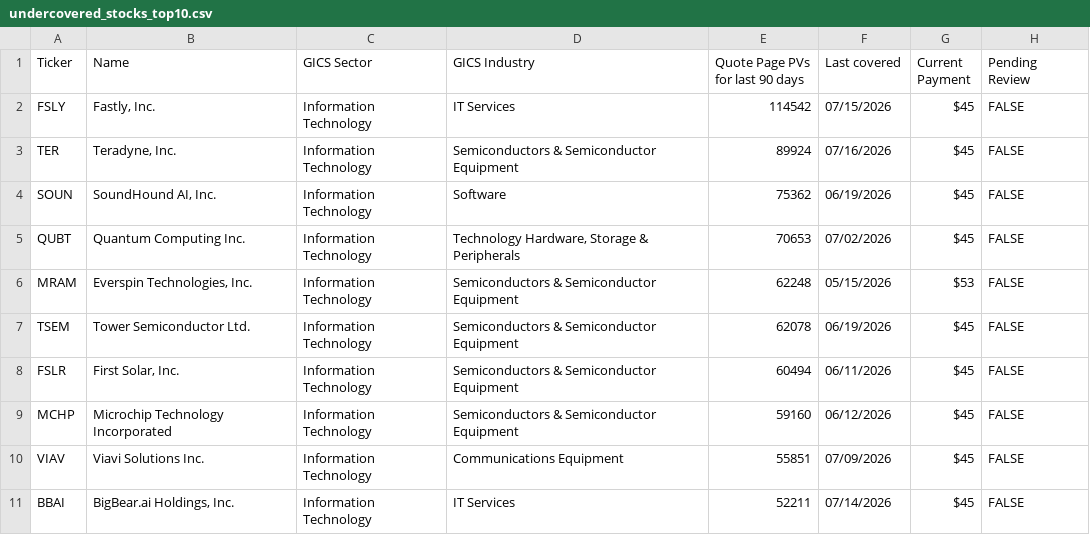
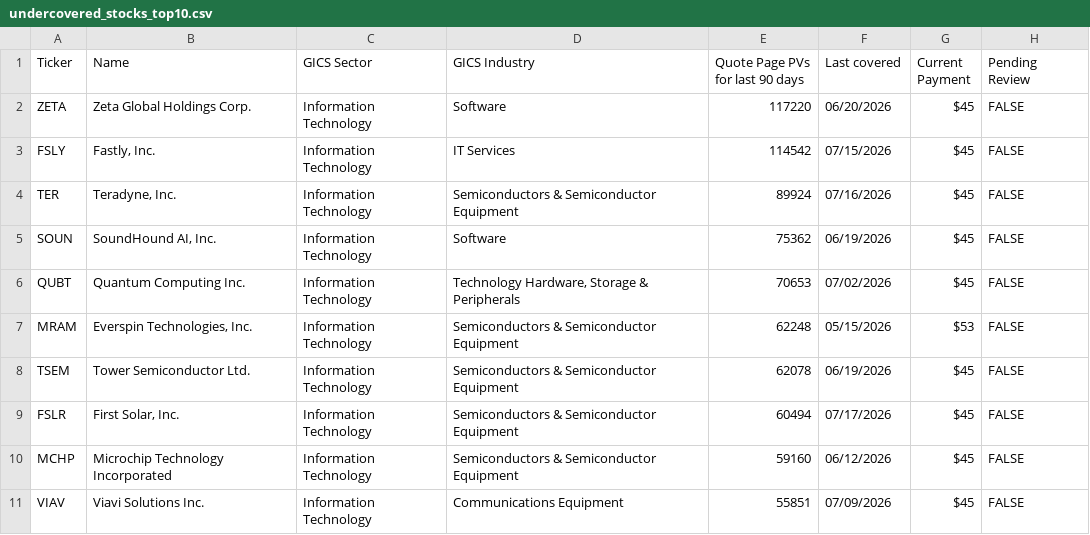
Before and after one commit to wail-shudar/SA-Scraper, a CSV file: data/undercovered_stocks_top10.csv, drawn as a sheet.

Commit message:
Update top 10 stock snapshot [skip ci]

```diff
--- a/data/undercovered_stocks_top10.csv
+++ b/data/undercovered_stocks_top10.csv
@@ -1,2 +1,3 @@
 Ticker,Name,GICS Sector,GICS Industry,Quote Page PVs for last 90 days,Last covered,Current Payment,Pending Review
+ZETA,Zeta Global Holdings Corp.,Information Technology,Software,117220,06/20/2026,$45,FALSE
 FSLY,"Fastly, Inc.",Information Technology,IT Services,114542,07/15/2026,$45,FALSE
@@ -7,5 +8,4 @@ MRAM,"Everspin Technologies, Inc.",Information Technology,Semiconductors & Semic
 TSEM,Tower Semiconductor Ltd.,Information Technology,Semiconductors & Semiconductor Equipment,62078,06/19/2026,$45,FALSE
-FSLR,"First Solar, Inc.",Information Technology,Semiconductors & Semiconductor Equipment,60494,06/11/2026,$45,FALSE
+FSLR,"First Solar, Inc.",Information Technology,Semiconductors & Semiconductor Equipment,60494,07/17/2026,$45,FALSE
 MCHP,Microchip Technology Incorporated,Information Technology,Semiconductors & Semiconductor Equipment,59160,06/12/2026,$45,FALSE
 VIAV,Viavi Solutions Inc.,Information Technology,Communications Equipment,55851,07/09/2026,$45,FALSE
-BBAI,"BigBear.ai Holdings, Inc.",Information Technology,IT Services,52211,07/14/2026,$45,FALSE
```
